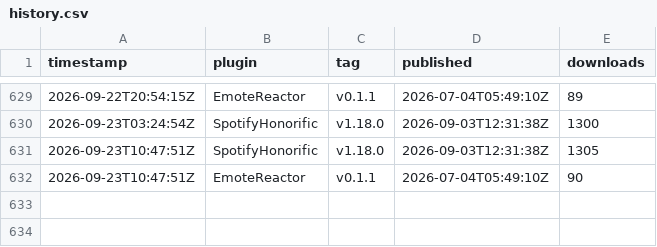
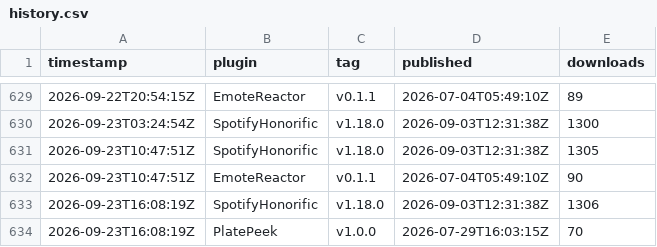
Before and after one commit to Valiice/DalamudPluginRepo, a CSV file: stats/history.csv, drawn as a sheet; only a part is shown, gaps mark what is left out.

```diff
--- a/stats/history.csv
+++ b/stats/history.csv
@@ -632 +632,3 @@ timestamp,plugin,tag,published,downloads
 2026-09-23T10:47:51Z,EmoteReactor,v0.1.1,2026-07-04T05:49:10Z,90
+2026-09-23T16:08:19Z,SpotifyHonorific,v1.18.0,2026-09-03T12:31:38Z,1306
+2026-09-23T16:08:19Z,PlatePeek,v1.0.0,2026-07-29T16:03:15Z,70
```
Also changed, not shown: 1 other file.
